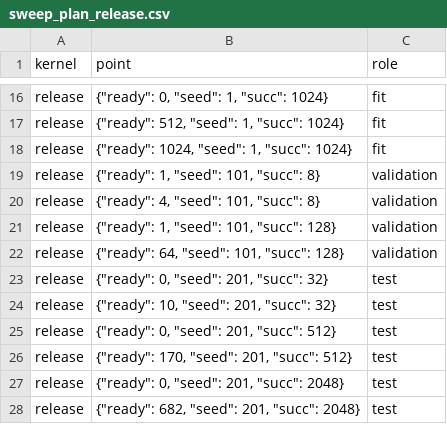
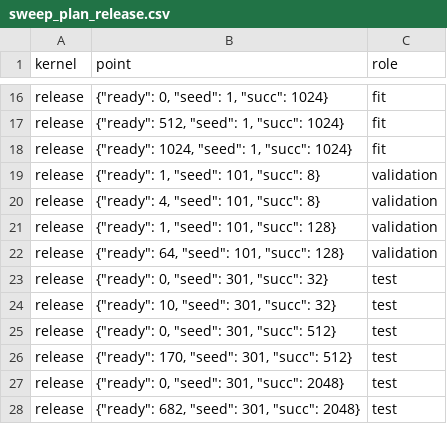
Before and after one commit to sdrangan/waveflow, a CSV file: examples/ltbf_cg_mem_dse/cpu/sweep_plan_release.csv, drawn as a sheet; only a part is shown, gaps mark what is left out.

```diff
--- a/examples/ltbf_cg_mem_dse/cpu/sweep_plan_release.csv
+++ b/examples/ltbf_cg_mem_dse/cpu/sweep_plan_release.csv
@@ -22,7 +22,7 @@ release,"{""ready"": 1, ""seed"": 101, ""succ"": 128}",validation
 release,"{""ready"": 64, ""seed"": 101, ""succ"": 128}",validation
-release,"{""ready"": 0, ""seed"": 201, ""succ"": 32}",test
-release,"{""ready"": 10, ""seed"": 201, ""succ"": 32}",test
-release,"{""ready"": 0, ""seed"": 201, ""succ"": 512}",test
-release,"{""ready"": 170, ""seed"": 201, ""succ"": 512}",test
-release,"{""ready"": 0, ""seed"": 201, ""succ"": 2048}",test
-release,"{""ready"": 682, ""seed"": 201, ""succ"": 2048}",test
+release,"{""ready"": 0, ""seed"": 301, ""succ"": 32}",test
+release,"{""ready"": 10, ""seed"": 301, ""succ"": 32}",test
+release,"{""ready"": 0, ""seed"": 301, ""succ"": 512}",test
+release,"{""ready"": 170, ""seed"": 301, ""succ"": 512}",test
+release,"{""ready"": 0, ""seed"": 301, ""succ"": 2048}",test
+release,"{""ready"": 682, ""seed"": 301, ""succ"": 2048}",test
```
Also changed, not shown: examples/ltbf_cg_mem_dse/cpu/sweep_plan.csv, examples/ltbf_cg_mem_dse/cpu/sweep_plan_proj.csv, 17 other files.
